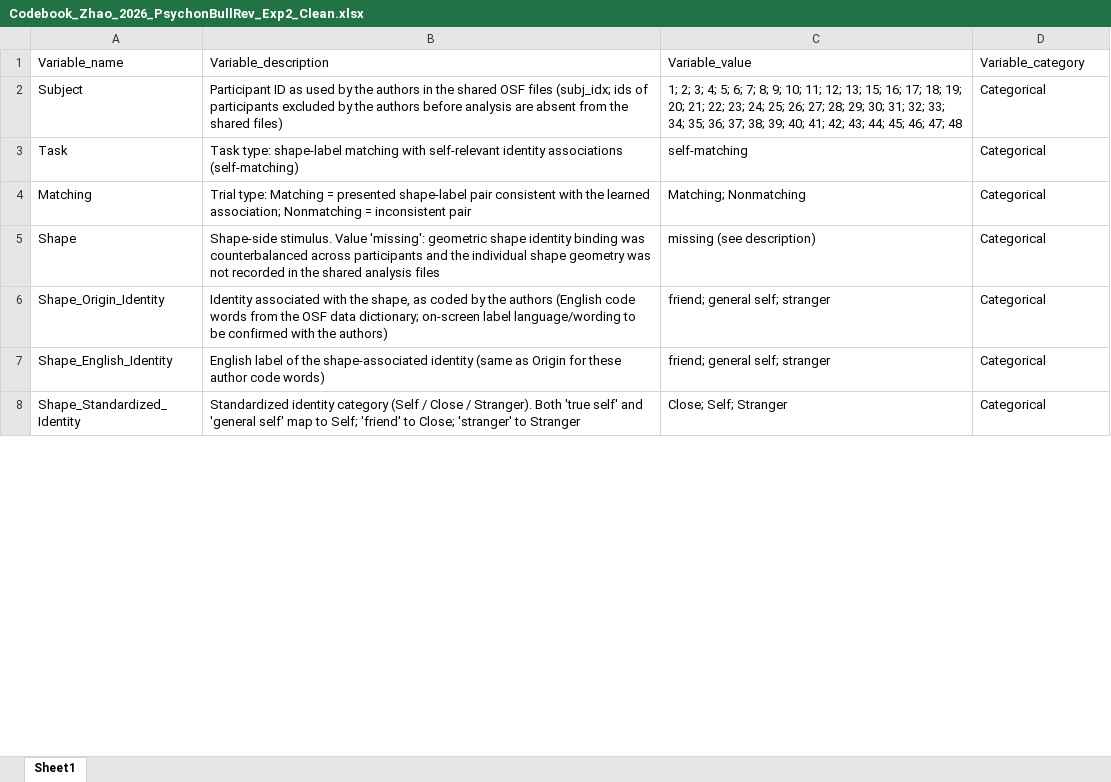
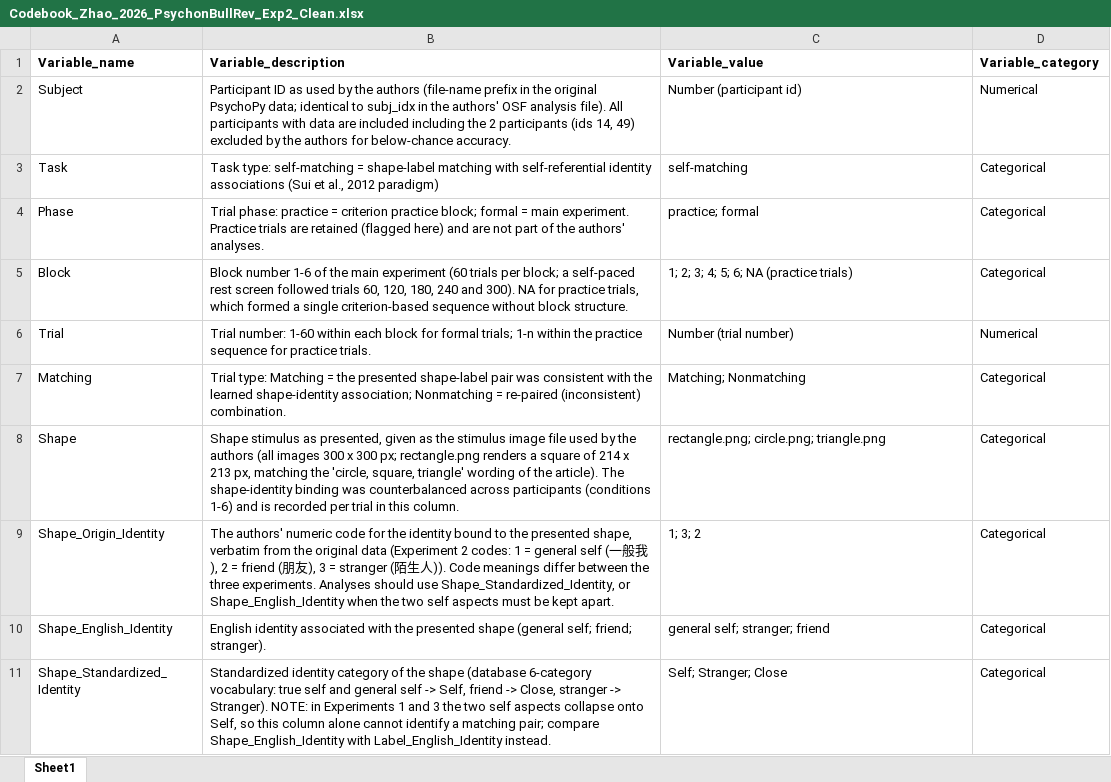
Before and after one commit to Chuan-Peng-Lab/SPE_Database, an Excel workbook: 1_Data/Zhao_2026_PsychonBullRev/Exp2/Codebook_Zhao_2026_PsychonBullRev_Exp2_Clean.xlsx, sheet Sheet1, drawn as a sheet; only a part is shown; values as stored, in another font and other column widths than the file's, no borders; addresses are those after the commit; the diff covers the shown part only; the diff names each change by its address in the sheet, - before the commit and + after, or states it on an @@ line.

```diff
--- a/1_Data/Zhao_2026_PsychonBullRev/Exp2/Codebook_Zhao_2026_PsychonBullRev_Exp2_Clean.xlsx (sheet Sheet1)
+++ b/1_Data/Zhao_2026_PsychonBullRev/Exp2/Codebook_Zhao_2026_PsychonBullRev_Exp2_Clean.xlsx (sheet Sheet1)
-A1:D1 bold: off
+A1:D1 bold: on
-B2 (Variable_description): …the authors in the shared OSF files (subj_idx; ids of participants excluded by the authors before analysis are absent from the shared files)
+B2 (Variable_description): …the authors (file-name prefix in the original PsychoPy data; identical to subj_idx in the authors' OSF analysis file). All participants with data are included including the 2 participants (ids 14, 49) excluded by the authors for below-chance accuracy.
-C2 (Variable_value): 1; 2; 3; 4; 5; 6; 7; 8; 9; 10; 11; 12; 13; 15; 16; 17; 18; 19; 20; 21; 22; 23; 24; 25; 26; 27; 28; 29; 30; 31; 32; 33; 34; 35; 36; 37; 38; 39; 40; 41; 42; 43; 44; 45; 46; 47; 48
+C2 (Variable_value): Number (participant id)
-D2 (Variable_category): Categorical
+D2 (Variable_category): Numerical
-B3 (Variable_description): Task type: shape-label matching with self-relevant identity associations (self-matching)
+B3 (Variable_description): Task type: self-matching = shape-label matching with self-referential identity associations (Sui et al., 2012 paradigm)
+row 4: Phase | Trial phase: practice = criterion practice block; formal = main experiment. Practice trials are retained (flagged here) and are not part of the authors' analyses. | practice; formal | Categorical
+row 5: Block | Block number 1-6 of the main experiment (60 trials per block; a self-paced rest screen followed trials 60, 120, 180, 240 and 300). NA for practice trials, which formed a single criterion-based sequence without block structure. | 1; 2; 3; 4; 5; 6; NA (practice trials) | Categorical
+row 6: Trial | Trial number: 1-60 within each block for formal trials; 1-n within the practice sequence for practice trials. | Number (trial number) | Numerical
-B7 (Variable_description): …Matching = presented shape-label pair consistent with the learned association; Nonmatching = inconsistent pair
+B7 (Variable_description): …Matching = the presented shape-label pair was consistent with the learned shape-identity association; Nonmatching = re-paired (inconsistent) combination.
-B8 (Variable_description): Shape-side stimulus. Value 'missing': geometric shape identity binding was counterbalanced across participants and the individual shape geometry was not recorded in the shared analysis files
+B8 (Variable_description): Shape stimulus as presented, given as the stimulus image file used by the authors (all images 300 x 300 px; rectangle.png renders a square of 214 x 213 px, matching the 'circle, square, triangle' wording of the article). The shape-identity binding was counterbalanced across participants (conditions 1-6) and is recorded per trial in this column.
-C8 (Variable_value): missing (see description)
+C8 (Variable_value): rectangle.png; circle.png; triangle.png
-B9 (Variable_description): Identity associated with the shape, as coded by the authors (English code words from the OSF data dictionary; on-screen label language/wording to be confirmed with the authors)
+B9 (Variable_description): The authors' numeric code for the identity bound to the presented shape, verbatim from the original data (Experiment 2 codes: 1 = general self (一般我), 2 = friend (朋友), 3 = stranger (陌生人)). Code meanings differ between the three experiments. Analyses should use Shape_Standardized_Identity, or Shape_English_Identity when the two self aspects must be kept apart.
-C9 (Variable_value): friend; general self; stranger
+C9 (Variable_value): 1; 3; 2
-B10 (Variable_description): English label of the shape-associated identity (same as Origin for these author code words)
+B10 (Variable_description): English identity associated with the presented shape (general self; friend; stranger).
-C10 (Variable_value): friend; general self; stranger
+C10 (Variable_value): general self; stranger; friend
-B11 (Variable_description): …identity category (Self / Close / Stranger). Both 'true self' and 'general self' map to Self; 'friend' to Close; 'stranger' to Stranger
+B11 (Variable_description): …identity category of the shape (database 6-category vocabulary: true self and general self -> Self, friend -> Close, stranger -> Stranger). NOTE: in Experiments 1 and 3 the two self aspects collapse onto Self, so this column alone cannot identify a matching pair; compare Shape_English_Identity with Label_English_Identity instead.
-C11 (Variable_value): Close; Self; Stranger
+C11 (Variable_value): Self; Stranger; Close
```
Also changed, not shown: 2 added rows and 14 edited cells elsewhere in this sheet, 1_Data/Zhao_2026_PsychonBullRev/Exp1/Codebook_Zhao_2026_PsychonBullRev_Exp1_Clean.xlsx, 1_Data/Zhao_2026_PsychonBullRev/Exp3/Codebook_Zhao_2026_PsychonBullRev_Exp3_Clean.xlsx, 20 other files.
